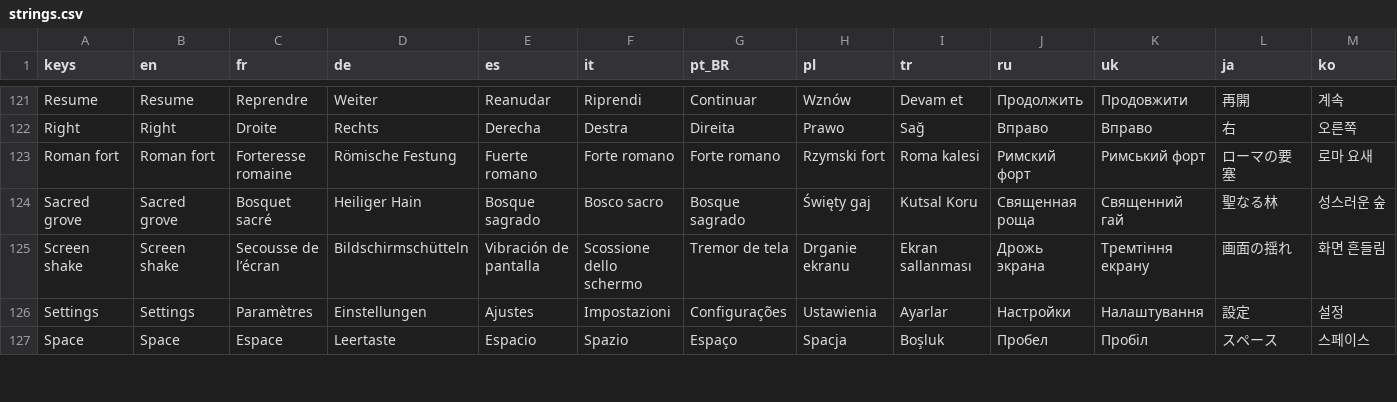
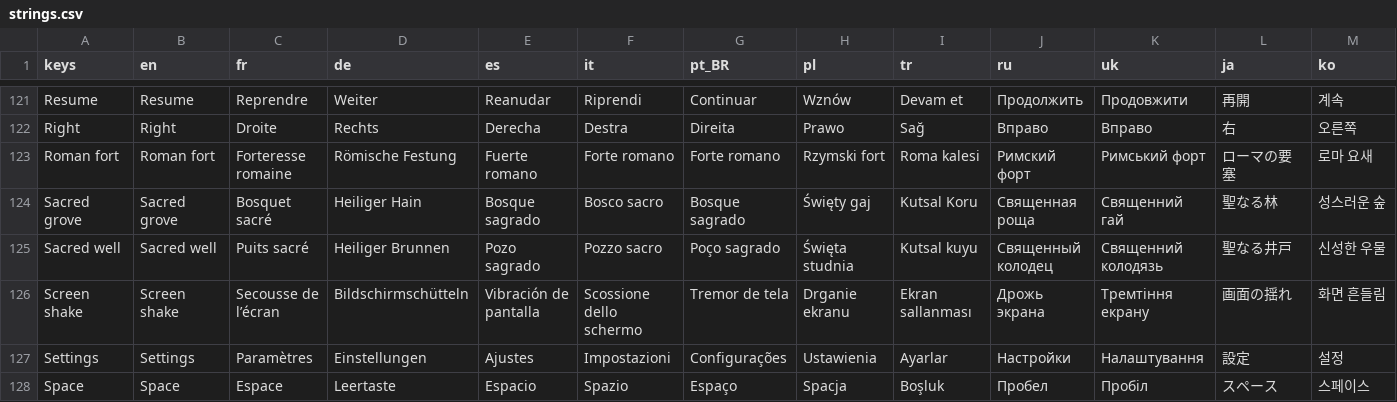
Before and after one commit to Evan260/Legionus-Maximus, a CSV file: game/translations/strings.csv, drawn as a sheet; only a part is shown, gaps mark what is left out; rows hold the shown columns only; the diff covers the shown part only; the diff names each change by its address in the sheet, - before the commit and + after, or states it on an @@ line.

Commit message:
A sacred well in the desert instead of a burning altar

```diff
--- a/game/translations/strings.csv
+++ b/game/translations/strings.csv
+row 125: Sacred well | Sacred well | Puits sacré | Heiliger Brunnen | Pozo sagrado | Pozzo sacro | Poço sagrado | Święta studnia | Kutsal kuyu | Священный колодец | Священний колодязь | 聖なる井戸 | 신성한 우물
```
Also changed, not shown: 2 added rows and 2 edited cells elsewhere in this file, tools/art/ledger.csv, 25 other files.
